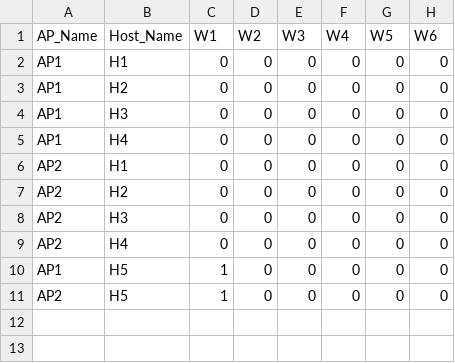
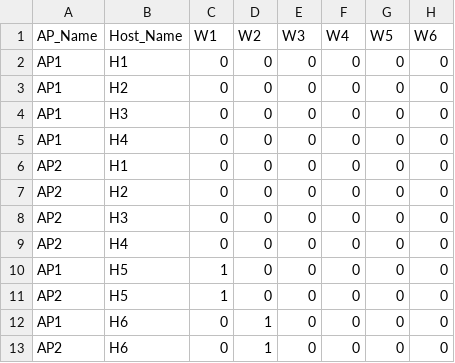
Before and after one commit to WUBIN10086/tc_connection_code, a CSV file: Walls.csv, drawn as a sheet.

```diff
--- a/Walls.csv
+++ b/Walls.csv
@@ -11 +11,3 @@ AP1,H5,1,0,0,0,0,0
 AP2,H5,1,0,0,0,0,0
+AP1,H6,0,1,0,0,0,0
+AP2,H6,0,1,0,0,0,0
```
Also changed, not shown: 4 other files.
